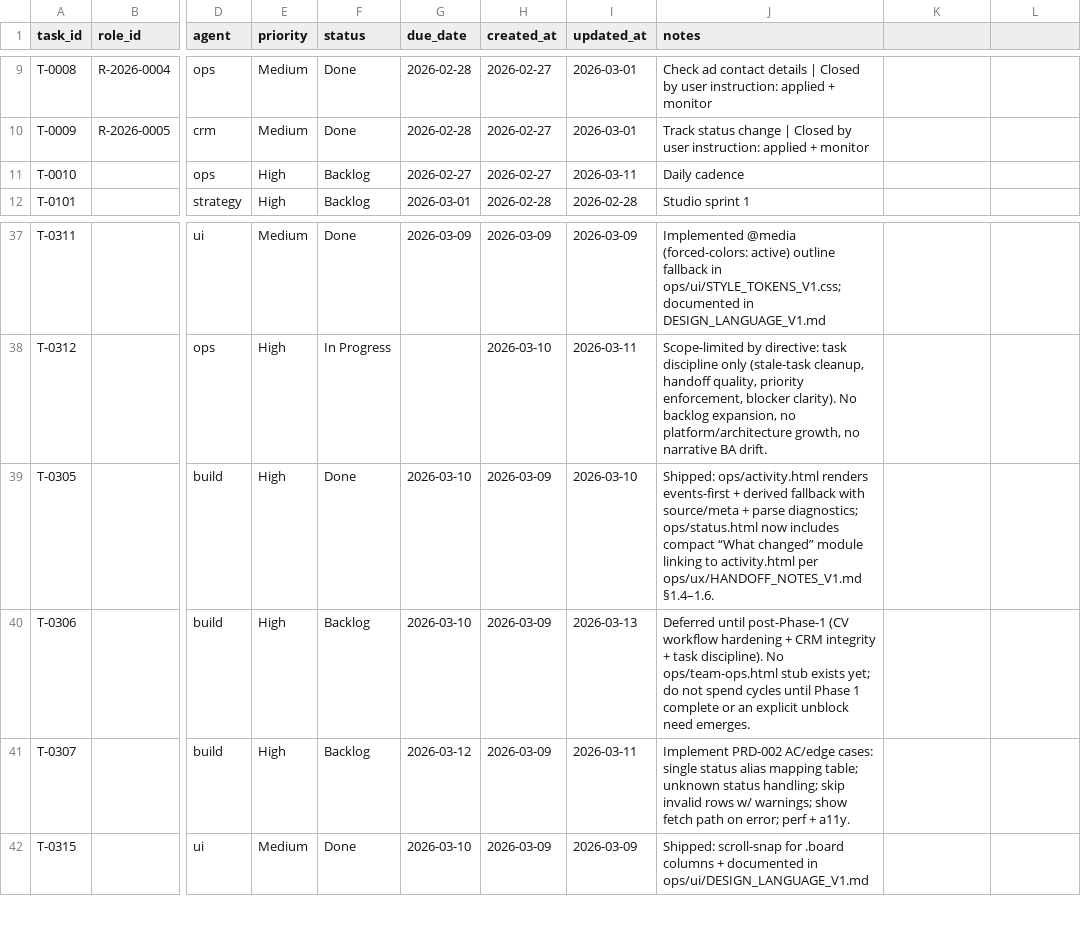
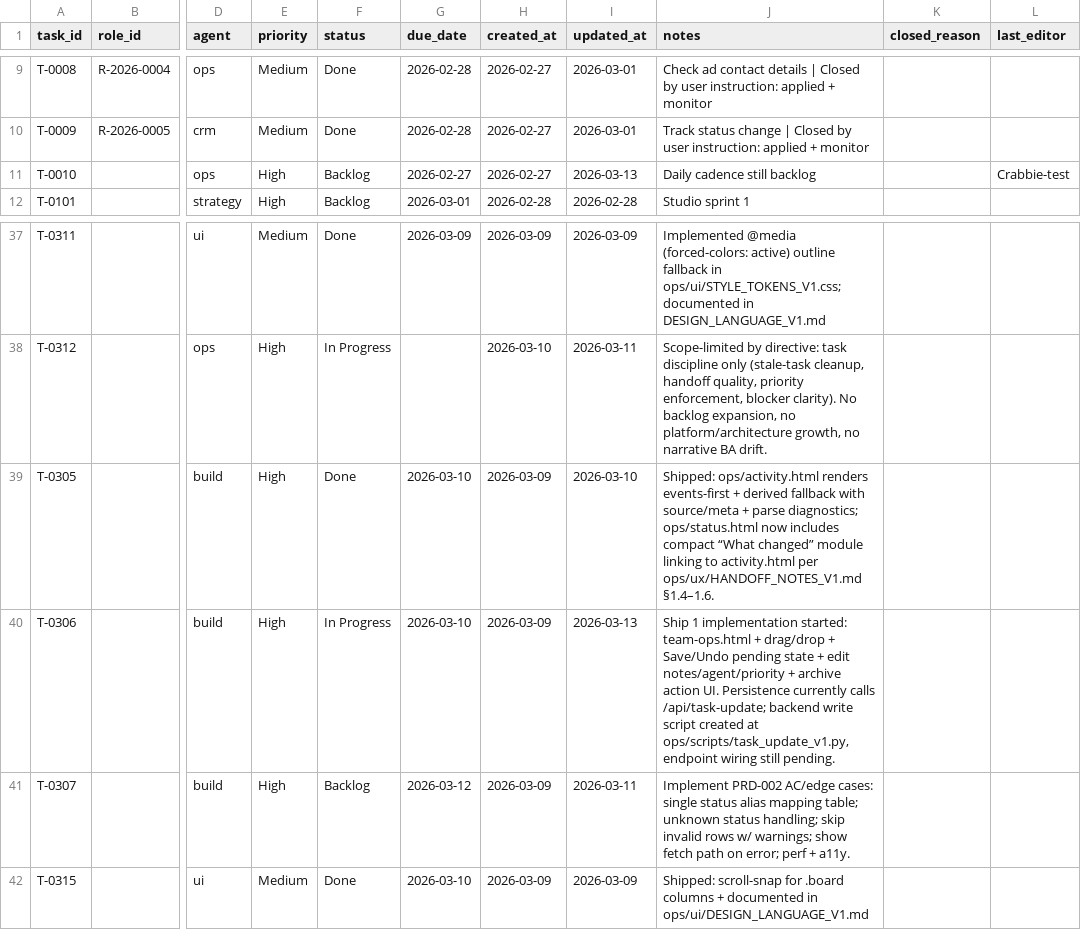
Before and after one commit to mattkdecide/crabbie-ops-dashboard, a CSV file: agent-tasks.csv, drawn as a sheet; only a part is shown, gaps mark what is left out; the diff names each change by its address in the sheet, - before the commit and + after, or states it on an @@ line.

```diff
--- a/agent-tasks.csv
+++ b/agent-tasks.csv
-K1: (empty)
+K1: closed_reason
-L1: (empty)
+L1: last_editor
-I11 (updated_at): 2026-03-11
+I11 (updated_at): 2026-03-13
-J11 (notes): Daily cadence
+J11 (notes): Daily cadence still backlog
-L11 (last_editor): (empty)
+L11 (last_editor): Crabbie-test
-F40 (status): Backlog
+F40 (status): In Progress
-J40 (notes): Deferred until post-Phase-1 (CV workflow hardening + CRM integrity + task discipline). No ops/team-ops.html stub exists yet; do not spend cycles until Phase 1 complete or an explicit unblock need emerges.
+J40 (notes): Ship 1 implementation started: team-ops.html + drag/drop + Save/Undo pending state + edit notes/agent/priority + archive action UI. Persistence currently calls /api/task-update; backend write script created at ops/scripts/task_update_v1.py, endpoint wiring still pending.
```
Also changed, not shown: 4 other files.
